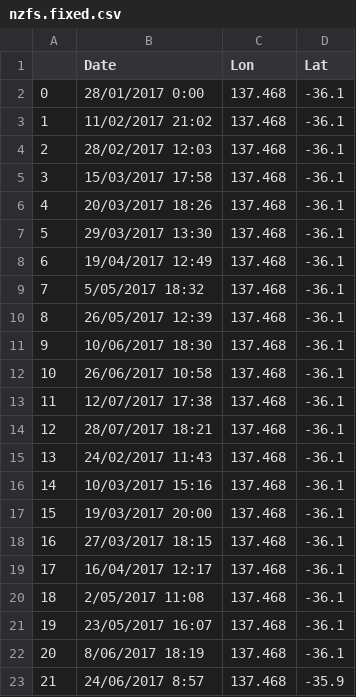
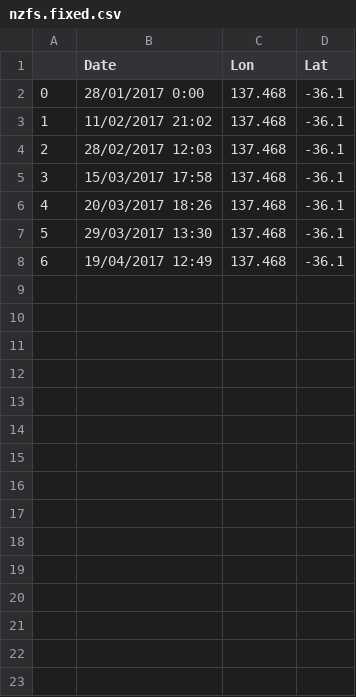
Before and after one commit to ABindoff/TwilightFree, a CSV file: tutorials/nzfs.fixed.csv, drawn as a sheet.

```diff
--- a/tutorials/nzfs.fixed.csv
+++ b/tutorials/nzfs.fixed.csv
@@ -8,16 +8 @@
 6,19/04/2017 12:49,137.468,-36.1
-7,5/05/2017 18:32,137.468,-36.1
-8,26/05/2017 12:39,137.468,-36.1
-9,10/06/2017 18:30,137.468,-36.1
-10,26/06/2017 10:58,137.468,-36.1
-11,12/07/2017 17:38,137.468,-36.1
-12,28/07/2017 18:21,137.468,-36.1
-13,24/02/2017 11:43,137.468,-36.1
-14,10/03/2017 15:16,137.468,-36.1
-15,19/03/2017 20:00,137.468,-36.1
-16,27/03/2017 18:15,137.468,-36.1
-17,16/04/2017 12:17,137.468,-36.1
-18,2/05/2017 11:08,137.468,-36.1
-19,23/05/2017 16:07,137.468,-36.1
-20,8/06/2017 18:19,137.468,-36.1
-21,24/06/2017 8:57,137.468,-35.9
```
Also changed, not shown: 2 other files.
